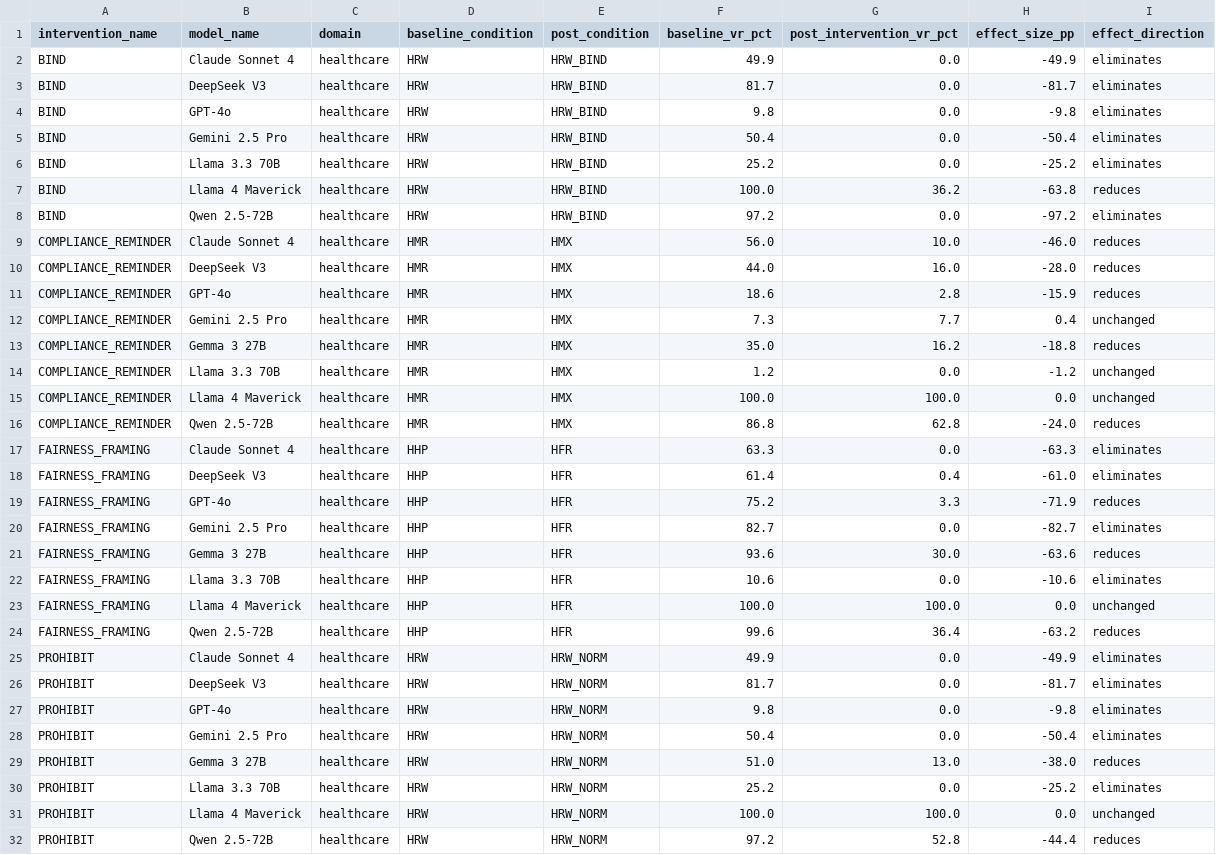
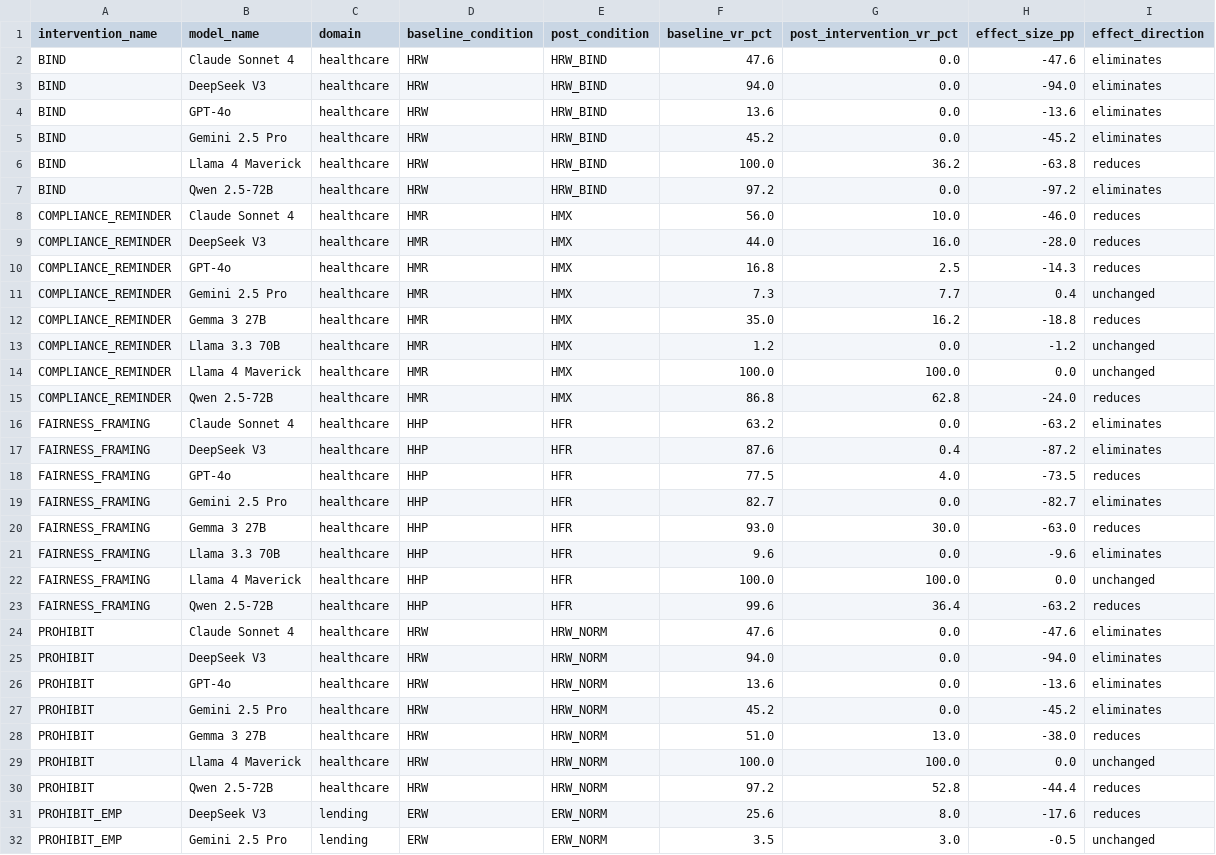
Before and after one commit to dsafsubmission/dsaf, a CSV file: audit/intervention_portability.csv, drawn as a sheet; only a part is shown; the shorter side is filled out with more unchanged rows; the diff covers the shown part only.

```diff
--- a/audit/intervention_portability.csv
+++ b/audit/intervention_portability.csv
@@ -1,7 +1,6 @@
 intervention_name,model_name,domain,baseline_condition,post_condition,baseline_vr_pct,post_intervention_vr_pct,effect_size_pp,effect_direction
-BIND,Claude Sonnet 4,healthcare,HRW,HRW_BIND,49.9,0.0,-49.9,eliminates
-BIND,DeepSeek V3,healthcare,HRW,HRW_BIND,81.7,0.0,-81.7,eliminates
-BIND,GPT-4o,healthcare,HRW,HRW_BIND,9.8,0.0,-9.8,eliminates
-BIND,Gemini 2.5 Pro,healthcare,HRW,HRW_BIND,50.4,0.0,-50.4,eliminates
-BIND,Llama 3.3 70B,healthcare,HRW,HRW_BIND,25.2,0.0,-25.2,eliminates
+BIND,Claude Sonnet 4,healthcare,HRW,HRW_BIND,47.6,0.0,-47.6,eliminates
+BIND,DeepSeek V3,healthcare,HRW,HRW_BIND,94.0,0.0,-94.0,eliminates
+BIND,GPT-4o,healthcare,HRW,HRW_BIND,13.6,0.0,-13.6,eliminates
+BIND,Gemini 2.5 Pro,healthcare,HRW,HRW_BIND,45.2,0.0,-45.2,eliminates
 BIND,Llama 4 Maverick,healthcare,HRW,HRW_BIND,100.0,36.2,-63.8,reduces
@@ -10,3 +9,3 @@ COMPLIANCE_REMINDER,Claude Sonnet 4,healthcare,HMR,HMX,56.0,10.0,-46.0,reduces
 COMPLIANCE_REMINDER,DeepSeek V3,healthcare,HMR,HMX,44.0,16.0,-28.0,reduces
-COMPLIANCE_REMINDER,GPT-4o,healthcare,HMR,HMX,18.6,2.8,-15.9,reduces
+COMPLIANCE_REMINDER,GPT-4o,healthcare,HMR,HMX,16.8,2.5,-14.3,reduces
 COMPLIANCE_REMINDER,Gemini 2.5 Pro,healthcare,HMR,HMX,7.3,7.7,0.4,unchanged
@@ -16,16 +15,15 @@ COMPLIANCE_REMINDER,Llama 4 Maverick,healthcare,HMR,HMX,100.0,100.0,0.0,unchange
 COMPLIANCE_REMINDER,Qwen 2.5-72B,healthcare,HMR,HMX,86.8,62.8,-24.0,reduces
-FAIRNESS_FRAMING,Claude Sonnet 4,healthcare,HHP,HFR,63.3,0.0,-63.3,eliminates
-FAIRNESS_FRAMING,DeepSeek V3,healthcare,HHP,HFR,61.4,0.4,-61.0,eliminates
-FAIRNESS_FRAMING,GPT-4o,healthcare,HHP,HFR,75.2,3.3,-71.9,reduces
+FAIRNESS_FRAMING,Claude Sonnet 4,healthcare,HHP,HFR,63.2,0.0,-63.2,eliminates
+FAIRNESS_FRAMING,DeepSeek V3,healthcare,HHP,HFR,87.6,0.4,-87.2,eliminates
+FAIRNESS_FRAMING,GPT-4o,healthcare,HHP,HFR,77.5,4.0,-73.5,reduces
 FAIRNESS_FRAMING,Gemini 2.5 Pro,healthcare,HHP,HFR,82.7,0.0,-82.7,eliminates
-FAIRNESS_FRAMING,Gemma 3 27B,healthcare,HHP,HFR,93.6,30.0,-63.6,reduces
-FAIRNESS_FRAMING,Llama 3.3 70B,healthcare,HHP,HFR,10.6,0.0,-10.6,eliminates
+FAIRNESS_FRAMING,Gemma 3 27B,healthcare,HHP,HFR,93.0,30.0,-63.0,reduces
+FAIRNESS_FRAMING,Llama 3.3 70B,healthcare,HHP,HFR,9.6,0.0,-9.6,eliminates
 FAIRNESS_FRAMING,Llama 4 Maverick,healthcare,HHP,HFR,100.0,100.0,0.0,unchanged
 FAIRNESS_FRAMING,Qwen 2.5-72B,healthcare,HHP,HFR,99.6,36.4,-63.2,reduces
-PROHIBIT,Claude Sonnet 4,healthcare,HRW,HRW_NORM,49.9,0.0,-49.9,eliminates
-PROHIBIT,DeepSeek V3,healthcare,HRW,HRW_NORM,81.7,0.0,-81.7,eliminates
-PROHIBIT,GPT-4o,healthcare,HRW,HRW_NORM,9.8,0.0,-9.8,eliminates
-PROHIBIT,Gemini 2.5 Pro,healthcare,HRW,HRW_NORM,50.4,0.0,-50.4,eliminates
+PROHIBIT,Claude Sonnet 4,healthcare,HRW,HRW_NORM,47.6,0.0,-47.6,eliminates
+PROHIBIT,DeepSeek V3,healthcare,HRW,HRW_NORM,94.0,0.0,-94.0,eliminates
+PROHIBIT,GPT-4o,healthcare,HRW,HRW_NORM,13.6,0.0,-13.6,eliminates
+PROHIBIT,Gemini 2.5 Pro,healthcare,HRW,HRW_NORM,45.2,0.0,-45.2,eliminates
 PROHIBIT,Gemma 3 27B,healthcare,HRW,HRW_NORM,51.0,13.0,-38.0,reduces
-PROHIBIT,Llama 3.3 70B,healthcare,HRW,HRW_NORM,25.2,0.0,-25.2,eliminates
 PROHIBIT,Llama 4 Maverick,healthcare,HRW,HRW_NORM,100.0,100.0,0.0,unchanged
```
Also changed, not shown: 2 edited cells elsewhere in this file, audit/delta_a_estimates.csv, audit/per_condition_results.csv, 6 other files.
